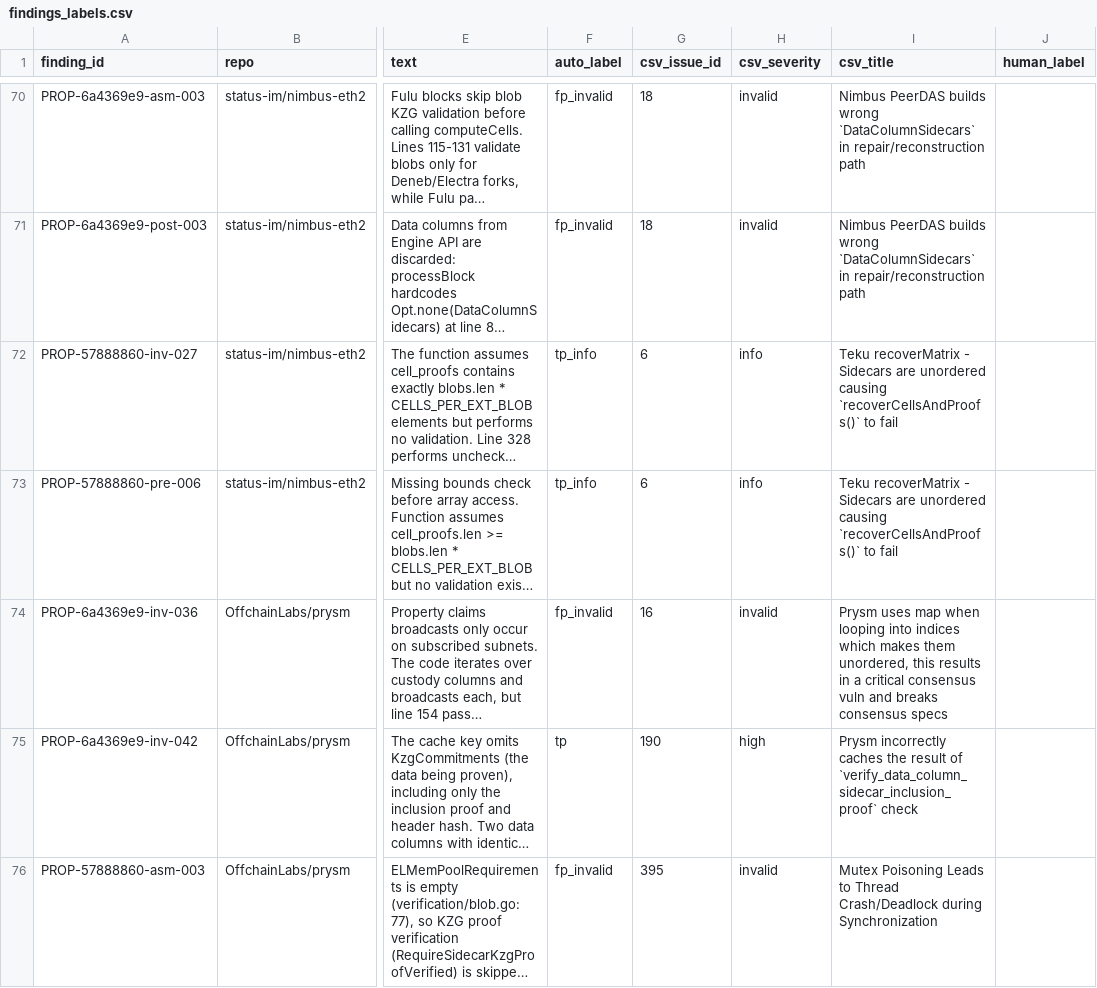
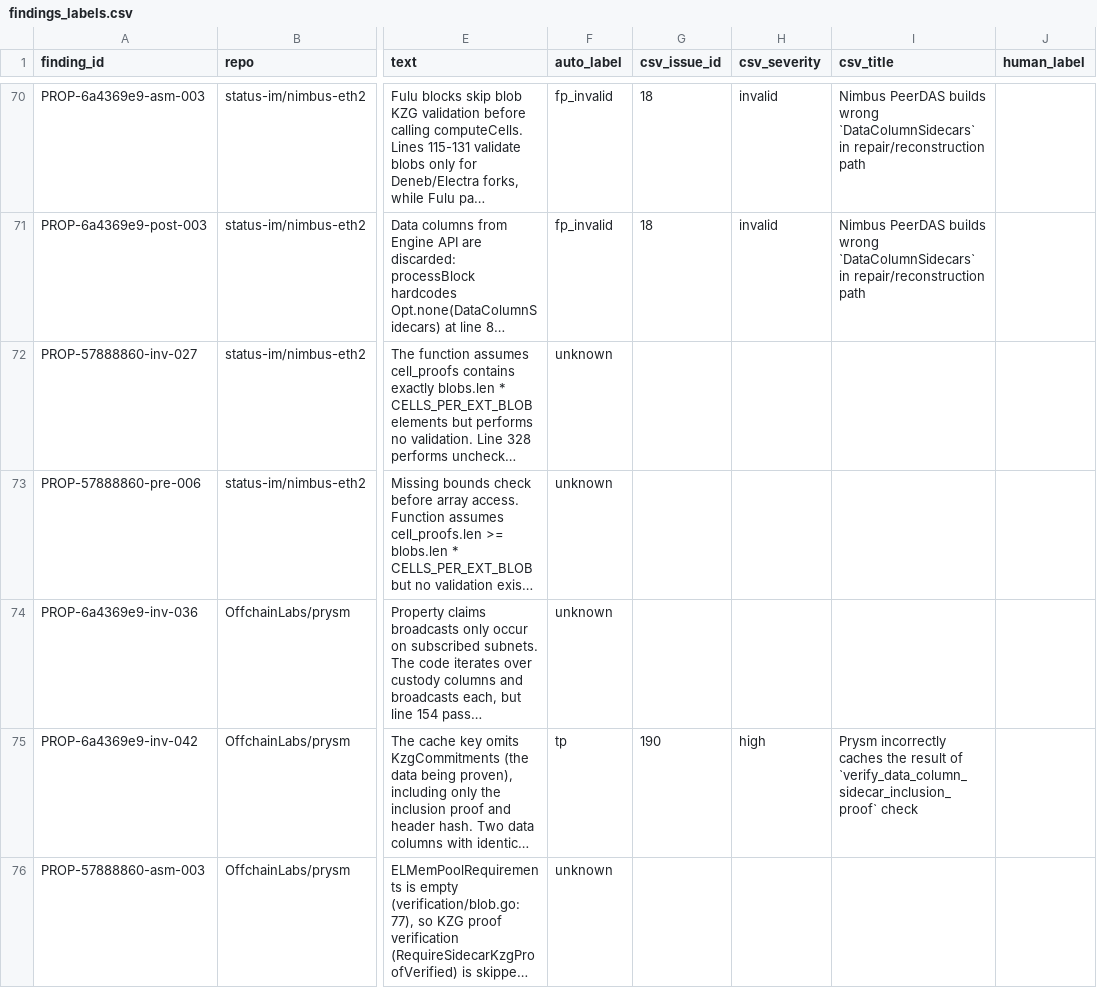
Before and after one commit to Meta-Develop/speca_for_codex, a CSV file: benchmarks/results/rq1/sherlock_ethereum_audit_contest/findings_labels.csv, drawn as a sheet; only a part is shown, gaps mark what is left out; long unchanged cells end in …; the diff covers the shown part only; the diff names each change by its address in the sheet, - before the commit and + after, or states it on an @@ line.

```diff
--- a/benchmarks/results/rq1/sherlock_ethereum_audit_contest/findings_labels.csv
+++ b/benchmarks/results/rq1/sherlock_ethereum_audit_contest/findings_labels.csv
-F72:F73 (auto_label): tp_info
+F72:F73 (auto_label): unknown
-G72:G73 (csv_issue_id): 6
+G72:G73 (csv_issue_id): (empty)
-H72:H73 (csv_severity): info
+H72:H73 (csv_severity): (empty)
-I72:I73 (csv_title): Teku recoverMatrix - Sidecars are unordered causing `recoverCellsAndProofs()` to fail
+I72:I73 (csv_title): (empty)
-F74 (auto_label): fp_invalid
+F74 (auto_label): unknown
-G74 (csv_issue_id): 16
+G74 (csv_issue_id): (empty)
-H74 (csv_severity): invalid
+H74 (csv_severity): (empty)
-I74 (csv_title): Prysm uses map when looping into indices which makes them unordered, this results in a critical consensus vuln and breaks consensus specs
+I74 (csv_title): (empty)
-F76 (auto_label): fp_invalid
+F76 (auto_label): unknown
-G76 (csv_issue_id): 395
+G76 (csv_issue_id): (empty)
-H76 (csv_severity): invalid
+H76 (csv_severity): (empty)
-I76 (csv_title): Mutex Poisoning Leads to Thread Crash/Deadlock during Synchronization
+I76 (csv_title): (empty)
```
Also changed, not shown: 168 edited cells elsewhere in this file, 2 other files.
